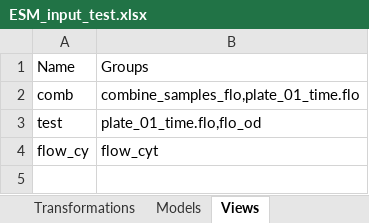
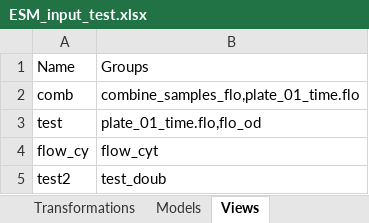
Before and after one commit to eebio/esm, an Excel workbook: ESM_input_test.xlsx, sheet Views, drawn as a sheet; values as stored, in another font and other column widths than the file's, no borders; the diff names each change by its address in the sheet, - before the commit and + after, or states it on an @@ line.

```diff
--- a/ESM_input_test.xlsx (sheet Views)
+++ b/ESM_input_test.xlsx (sheet Views)
+row 5: test2 | test_doub
```
Also changed, not shown: sheet Transformations, 5 other files.
